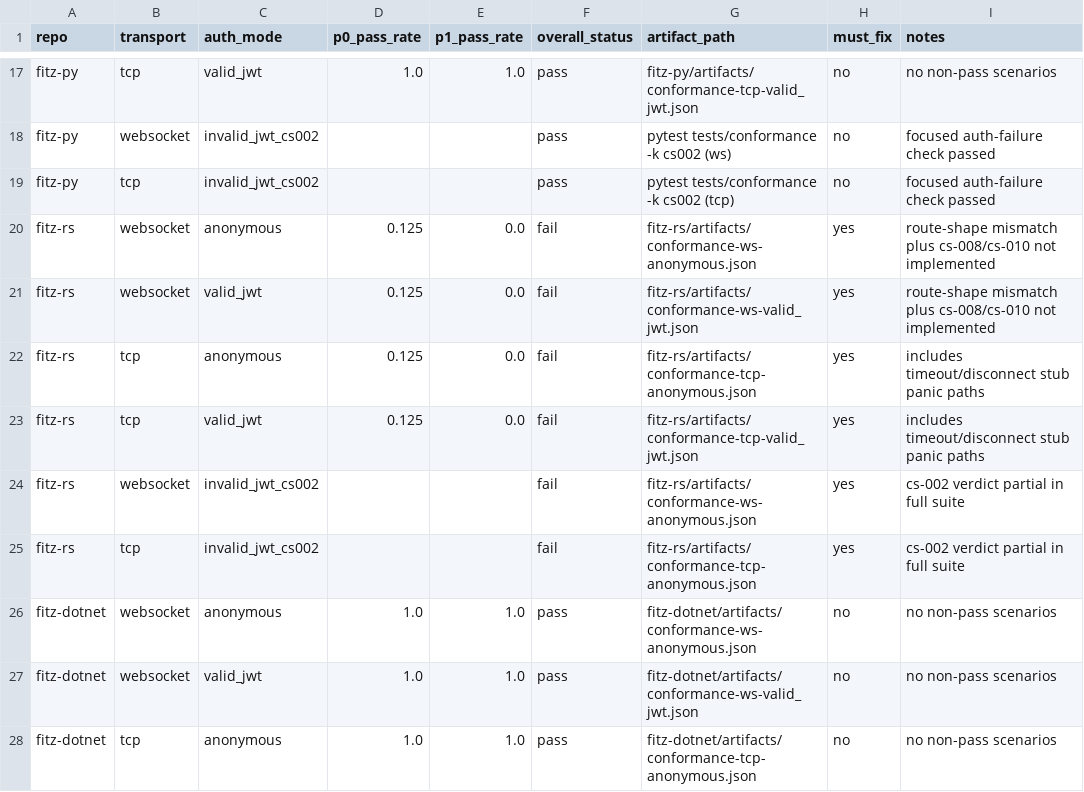
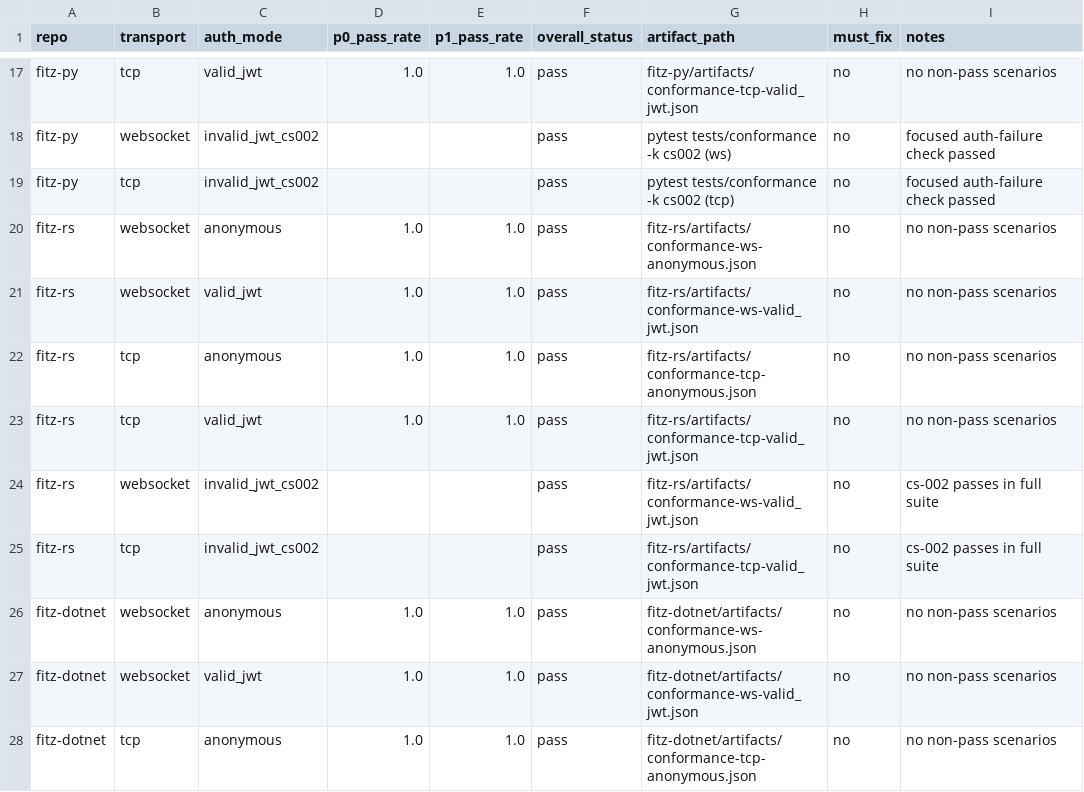
Before and after one commit to cntryl/fitz, a CSV file: docs/clients/client-perfection-scoreboard.csv, drawn as a sheet; only a part is shown, gaps mark what is left out.

Commit message:
refactor: update client perfection scoreboard to reflect passing status for fitz-rs scenarios

```diff
--- a/docs/clients/client-perfection-scoreboard.csv
+++ b/docs/clients/client-perfection-scoreboard.csv
@@ -19,8 +19,8 @@ fitz-py,websocket,invalid_jwt_cs002,,,pass,pytest tests/conformance -k cs002 (ws
 fitz-py,tcp,invalid_jwt_cs002,,,pass,pytest tests/conformance -k cs002 (tcp),no,focused auth-failure check passed
-fitz-rs,websocket,anonymous,0.125,0.0,fail,fitz-rs/artifacts/conformance-ws-anonymous.json,yes,route-shape mismatch plus cs-008/cs-010 not implemented
-fitz-rs,websocket,valid_jwt,0.125,0.0,fail,fitz-rs/artifacts/conformance-ws-valid_jwt.json,yes,route-shape mismatch plus cs-008/cs-010 not implemented
-fitz-rs,tcp,anonymous,0.125,0.0,fail,fitz-rs/artifacts/conformance-tcp-anonymous.json,yes,includes timeout/disconnect stub panic paths
-fitz-rs,tcp,valid_jwt,0.125,0.0,fail,fitz-rs/artifacts/conformance-tcp-valid_jwt.json,yes,includes timeout/disconnect stub panic paths
-fitz-rs,websocket,invalid_jwt_cs002,,,fail,fitz-rs/artifacts/conformance-ws-anonymous.json,yes,cs-002 verdict partial in full suite
-fitz-rs,tcp,invalid_jwt_cs002,,,fail,fitz-rs/artifacts/conformance-tcp-anonymous.json,yes,cs-002 verdict partial in full suite
+fitz-rs,websocket,anonymous,1.0,1.0,pass,fitz-rs/artifacts/conformance-ws-anonymous.json,no,no non-pass scenarios
+fitz-rs,websocket,valid_jwt,1.0,1.0,pass,fitz-rs/artifacts/conformance-ws-valid_jwt.json,no,no non-pass scenarios
+fitz-rs,tcp,anonymous,1.0,1.0,pass,fitz-rs/artifacts/conformance-tcp-anonymous.json,no,no non-pass scenarios
+fitz-rs,tcp,valid_jwt,1.0,1.0,pass,fitz-rs/artifacts/conformance-tcp-valid_jwt.json,no,no non-pass scenarios
+fitz-rs,websocket,invalid_jwt_cs002,,,pass,fitz-rs/artifacts/conformance-ws-valid_jwt.json,no,cs-002 passes in full suite
+fitz-rs,tcp,invalid_jwt_cs002,,,pass,fitz-rs/artifacts/conformance-tcp-valid_jwt.json,no,cs-002 passes in full suite
 fitz-dotnet,websocket,anonymous,1.0,1.0,pass,fitz-dotnet/artifacts/conformance-ws-anonymous.json,no,no non-pass scenarios
```
Also changed, not shown: 1 other file.
